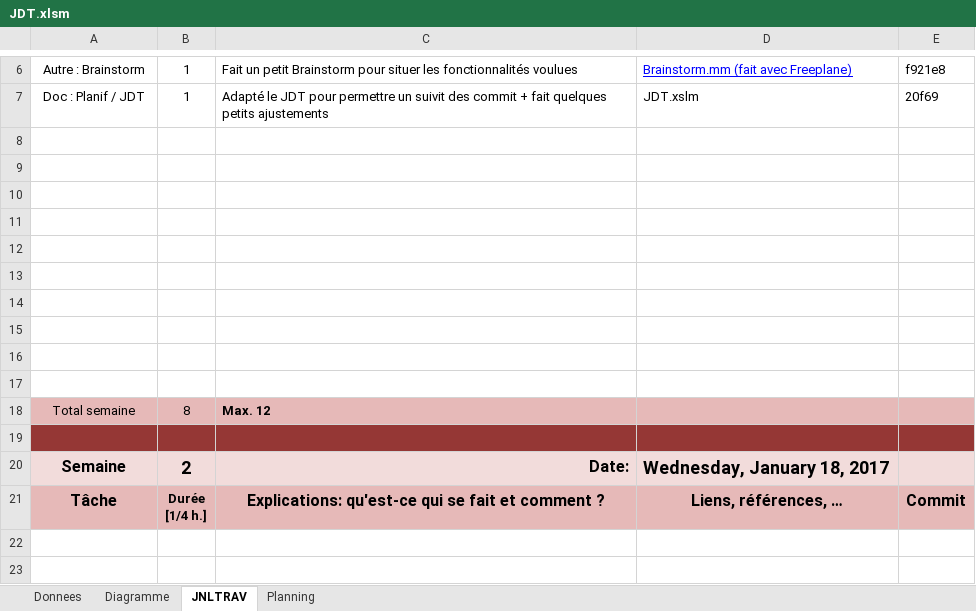
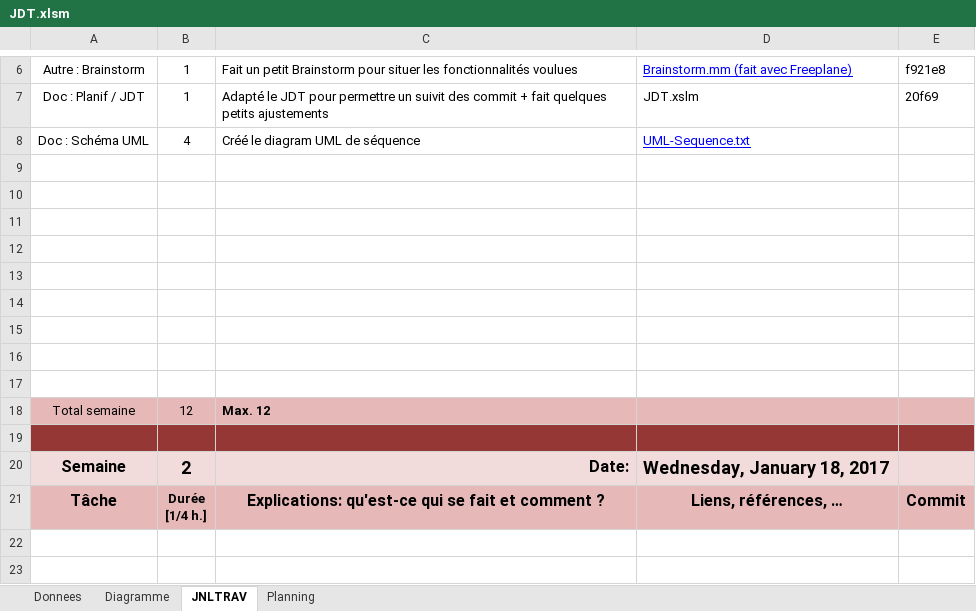
Before and after one commit to Pistou2/P_OO, an Excel workbook: Documentation/JDT.xlsm, sheet JNLTRAV, drawn as a sheet; only a part is shown, gaps mark what is left out; values as stored, in another font and other column widths than the file's, no borders; charts and pictures not drawn; removed rows and columns are numbered as before the commit, all else as after; the diff names each change by its address in the sheet, - before the commit and + after, or states it on an @@ line.

Commit message:
Created the UML Sequence Diagram

```diff
--- a/Documentation/JDT.xlsm (sheet JNLTRAV)
+++ b/Documentation/JDT.xlsm (sheet JNLTRAV)
+row 8: Doc : Schéma UML | 4 | Créé le diagram UML de séquence | UML-Sequence.txt
-row 17: (empty)
-B18: 8
+B18: 12
```
Also changed, not shown: sheet Diagramme, charts or pictures, 2 other files.
